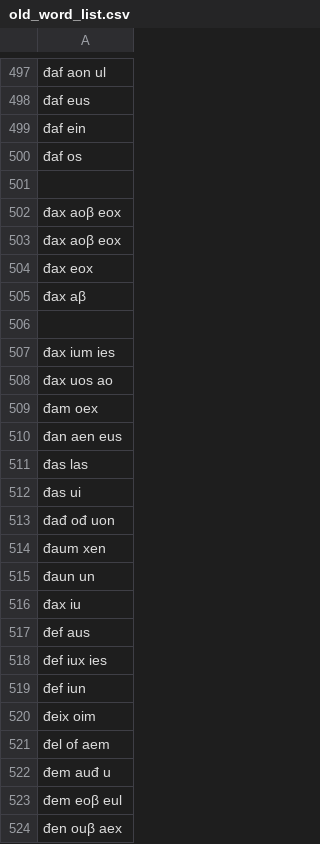
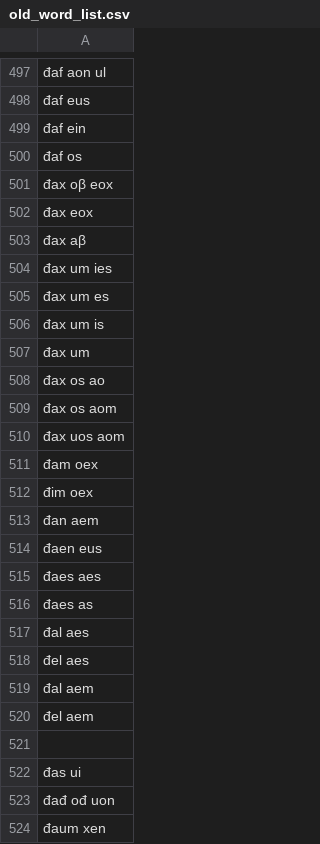
Before and after one commit to Naz713/word_gen, a CSV file: old_word_list.csv, drawn as a sheet; only a part is shown, gaps mark what is left out; the shorter side is filled out with more unchanged rows; removed rows and columns are numbered as before the commit, all else as after; the diff names each change by its address in the sheet, - before the commit and + after, or states it on an @@ line.

Commit message:
words

```diff
--- a/old_word_list.csv
+++ b/old_word_list.csv
-row 501: (empty)
-A501: đax aoβ eox
+A501: đax oβ eox
-row 503: đax aoβ eox
+row 504: đax um ies
+row 505: đax um es
+row 506: đax um is
+row 507: đax um
+row 508: đax os ao
+row 509: đax os aom
+row 510: đax uos aom
-row 509: đam oex
+row 511: đam oex
+row 512: đim oex
+row 513: đan aem
+row 514: đaen eus
+row 515: đaes aes
+row 516: đaes as
+row 517: đal aes
+row 518: đel aes
+row 519: đal aem
+row 520: đel aem
-row 507: đax ium ies
-row 508: đax uos ao
-row 510: đan aen eus
-row 511: đas las
```
